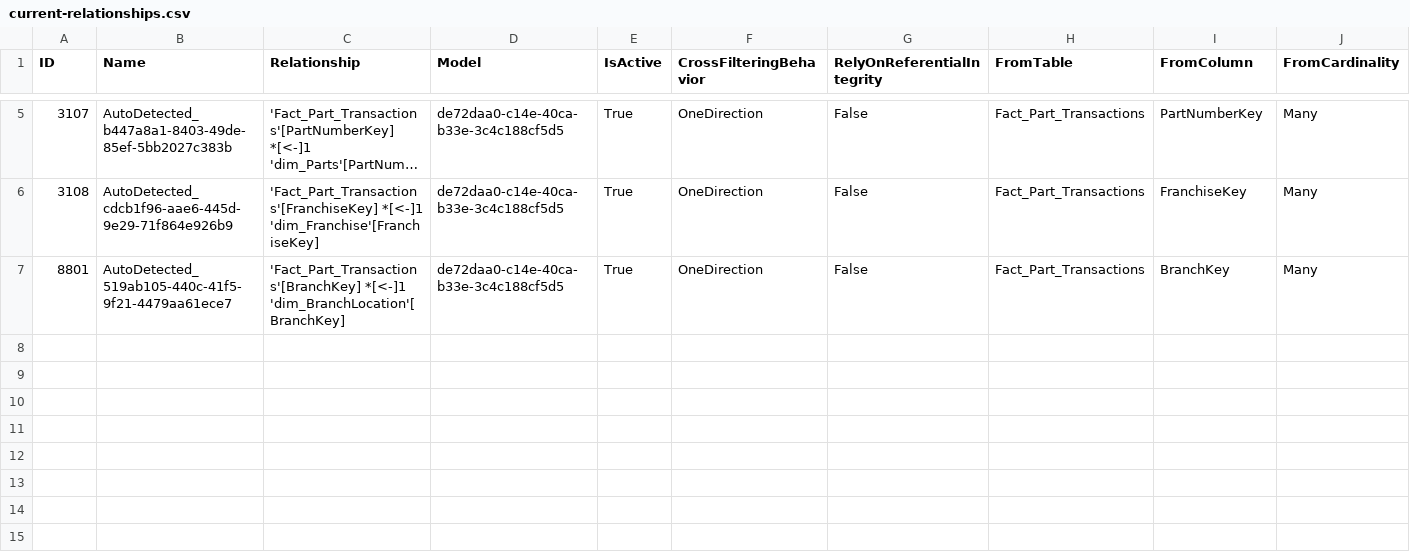
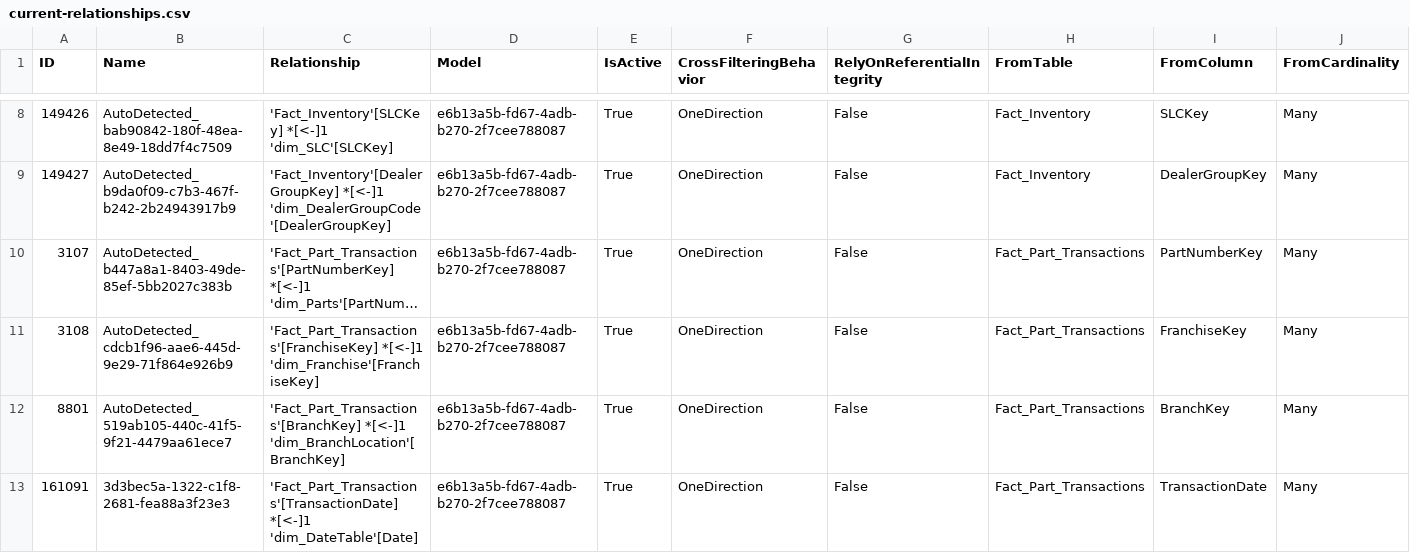
Before and after one commit to SlyFox18/claude-data-projects, a CSV file: projects/price-matrix/data/info-exports/current-relationships.csv, drawn as a sheet; only a part is shown, gaps mark what is left out; long unchanged cells end in …; addresses are those after the commit; rows hold the shown columns only; the diff covers the shown part only; the diff names each change by its address in the sheet, - before the commit and + after, or states it on an @@ line.

Commit message:
auto: Update Power BI exports (current-columns.csv, current-measures.csv, current-relationships.csv, current-tables.csv) - 2025-07-18 12:32

```diff
--- a/projects/price-matrix/data/info-exports/current-relationships.csv
+++ b/projects/price-matrix/data/info-exports/current-relationships.csv
+row 8: 149426 | AutoDetected_bab90842-180f-48ea-8e49-18dd7f4c7509 | 'Fact_Inventory'[SLCKey] *[<-]1 'dim_SLC'[SLCKey] | e6b13a5b-fd67-4adb-b270-2f7cee788087 | True | OneDirection | False | Fact_Inventory | SLCKey | Many
+row 9: 149427 | AutoDetected_b9da0f09-c7b3-467f-b242-2b24943917b9 | 'Fact_Inventory'[DealerGroupKey] *[<-]1 'dim_DealerGroupCode'[DealerGroupKey] | e6b13a5b-fd67-4adb-b270-2f7cee788087 | True | OneDirection | False | Fact_Inventory | DealerGroupKey | Many
-D10:D12 (Model): de72daa0-c14e-40ca-b33e-3c4c188cf5d5
+D10:D12 (Model): e6b13a5b-fd67-4adb-b270-2f7cee788087
+row 13: 161091 | 3d3bec5a-1322-c1f8-2681-fea88a3f23e3 | 'Fact_Part_Transactions'[TransactionDate] *[<-]1 'dim_DateTable'[Date] | e6b13a5b-fd67-4adb-b270-2f7cee788087 | True | OneDirection | False | Fact_Part_Transactions | TransactionDate | Many
```
Also changed, not shown: 3 added rows and 3 edited cells elsewhere in this file, projects/price-matrix/data/info-exports/current-tables.csv, 3 other files.
